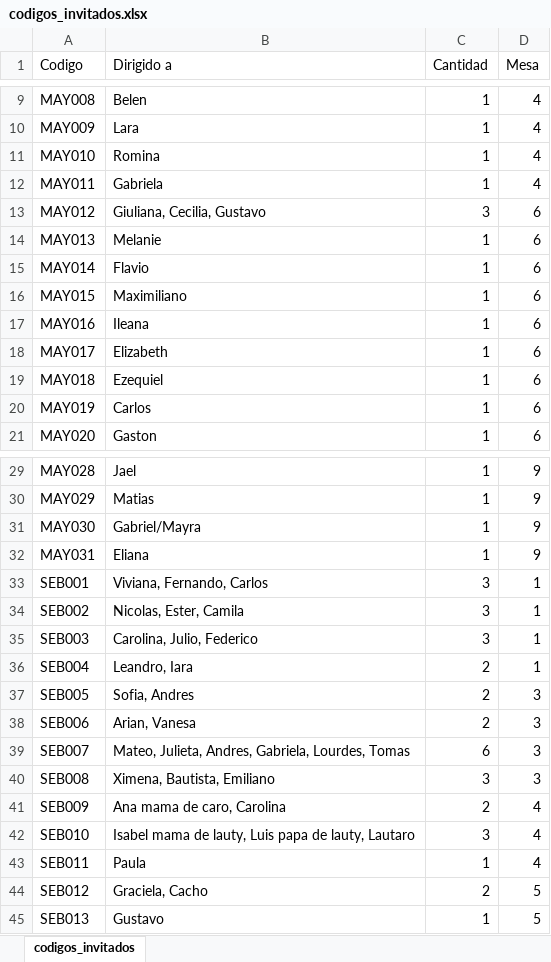
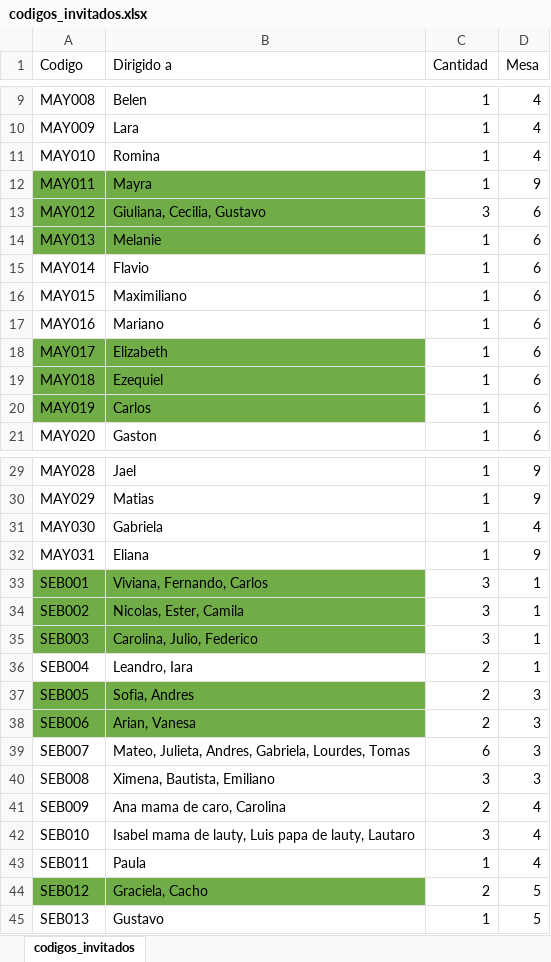
Before and after one commit to djseeba173/web-boda, an Excel workbook: codigos_invitados.xlsx, sheet codigos_invitados, drawn as a sheet; only a part is shown, gaps mark what is left out; values as stored, in another font and other column widths than the file's, no borders; the diff covers the shown part only; the diff names each change by its address in the sheet, - before the commit and + after, or states it on an @@ line.

```diff
--- a/codigos_invitados.xlsx (sheet codigos_invitados)
+++ b/codigos_invitados.xlsx (sheet codigos_invitados)
-A12:B14 fill: none
+A12:B14 fill: #70AD47
-B12 (Dirigido a): Gabriela
+B12 (Dirigido a): Mayra
-D12 (Mesa): 4
+D12 (Mesa): 9
-B17 (Dirigido a): Ileana
+B17 (Dirigido a): Mariano
-A18:B20 fill: none
+A18:B20 fill: #70AD47
-B31 (Dirigido a): Gabriel/Mayra
+B31 (Dirigido a): Gabriela
-D31 (Mesa): 9
+D31 (Mesa): 4
-A33:B35 fill: none
+A33:B35 fill: #70AD47
-A37:B38 fill: none
+A37:B38 fill: #70AD47
-A44:B44 fill: none
+A44:B44 fill: #70AD47
```
Also changed, not shown: cell formats elsewhere in this sheet, 7 other files.
